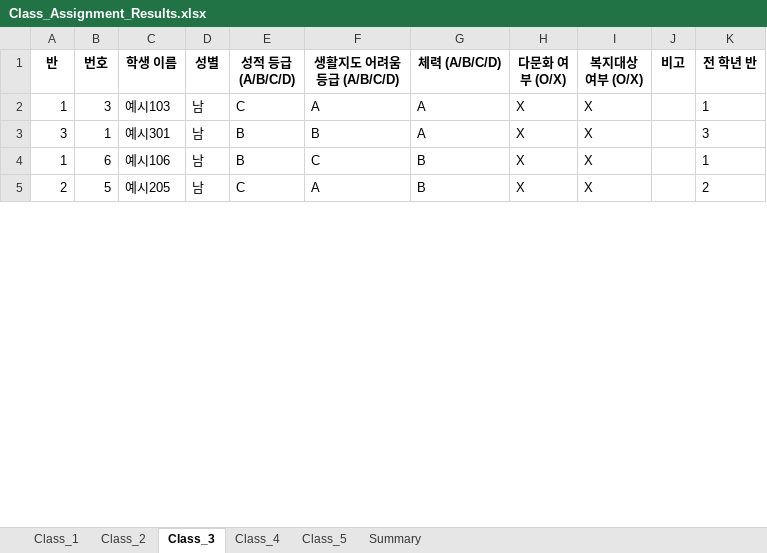
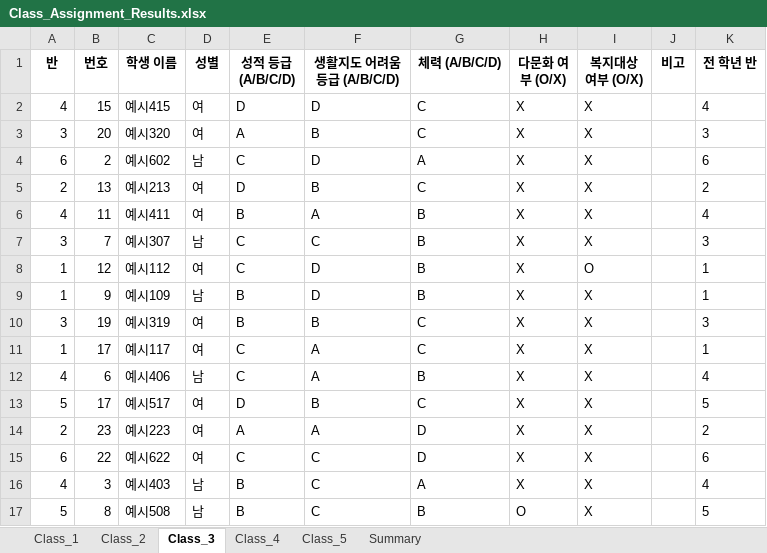
Before and after one commit to HappyFeetGH/classMaker, an Excel workbook: Class_Assignment_Results.xlsx, sheet Class_3, drawn as a sheet; only a part is shown; values as stored, in another font and other column widths than the file's, no borders; addresses are those after the commit; the diff covers the shown part only; the diff names each change by its address in the sheet, - before the commit and + after, or states it on an @@ line.

```diff
--- a/Class_Assignment_Results.xlsx (sheet Class_3)
+++ b/Class_Assignment_Results.xlsx (sheet Class_3)
@@ row 28 moved to row 2: 4 @@
@@ row 16 moved to row 3: 3 @@
-A4 (반): 1
+A4 (반): 6
-B4 (번호): 3
+B4 (번호): 2
-C4 (학생 이름): 예시103
+C4 (학생 이름): 예시602
-F4 (생활지도 어려움 등급 (A/B/C/D)): A
+F4 (생활지도 어려움 등급 (A/B/C/D)): D
-K4 (전 학년 반): 1
+K4 (전 학년 반): 6
+row 5: 2 | 13 | 예시213 | 여 | D | B | C | X | X |  | 2
+row 6: 4 | 11 | 예시411 | 여 | B | A | B | X | X |  | 4
-B7 (번호): 1
+B7 (번호): 7
-C7 (학생 이름): 예시301
+C7 (학생 이름): 예시307
-E7 (성적 등급 (A/B/C/D)): B
+E7 (성적 등급 (A/B/C/D)): C
-F7 (생활지도 어려움 등급 (A/B/C/D)): B
+F7 (생활지도 어려움 등급 (A/B/C/D)): C
-G7 (체력 (A/B/C/D)): A
+G7 (체력 (A/B/C/D)): B
+row 8: 1 | 12 | 예시112 | 여 | C | D | B | X | O |  | 1
-B9 (번호): 6
+B9 (번호): 9
-C9 (학생 이름): 예시106
+C9 (학생 이름): 예시109
-F9 (생활지도 어려움 등급 (A/B/C/D)): C
+F9 (생활지도 어려움 등급 (A/B/C/D)): D
+row 10: 3 | 19 | 예시319 | 여 | B | B | C | X | X |  | 3
+row 11: 1 | 17 | 예시117 | 여 | C | A | C | X | X |  | 1
-A12 (반): 2
+A12 (반): 4
-B12 (번호): 5
+B12 (번호): 6
-C12 (학생 이름): 예시205
+C12 (학생 이름): 예시406
-K12 (전 학년 반): 2
+K12 (전 학년 반): 4
+row 13: 5 | 17 | 예시517 | 여 | D | B | C | X | X |  | 5
+row 14: 2 | 23 | 예시223 | 여 | A | A | D | X | X |  | 2
+row 15: 6 | 22 | 예시622 | 여 | C | C | D | X | X |  | 6
+row 16: 4 | 3 | 예시403 | 남 | B | C | A | X | X |  | 4
+row 17: 5 | 8 | 예시508 | 남 | B | C | B | O | X |  | 5
```
Also changed, not shown: 4 added rows, 16 removed rows, 2 moved rows and 10 edited cells elsewhere in this sheet, sheet Class_1, sheet Class_2, sheet Class_4, sheet Class_5, sheet Summary, split_them.xlsx, xlsx_storage/4.xlsx, 2 other files.
